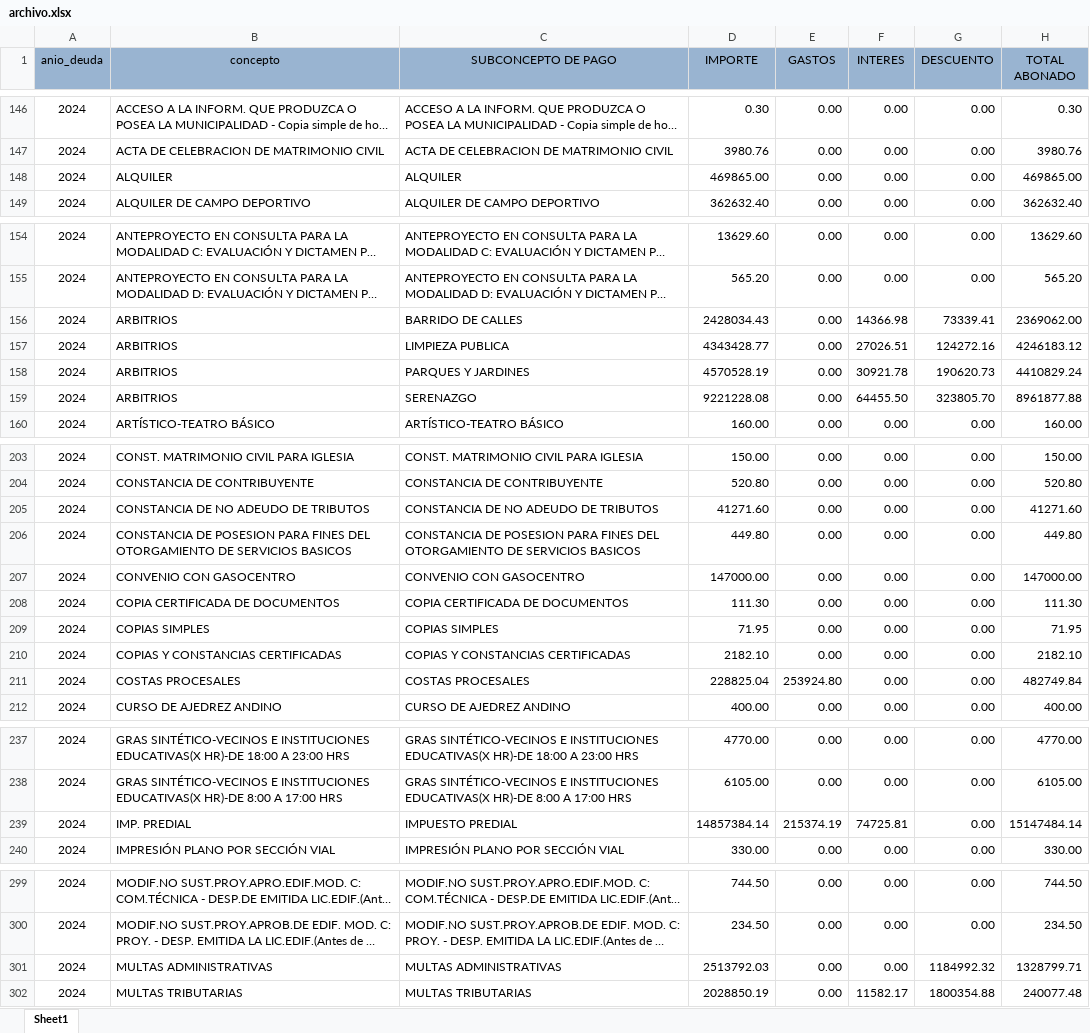
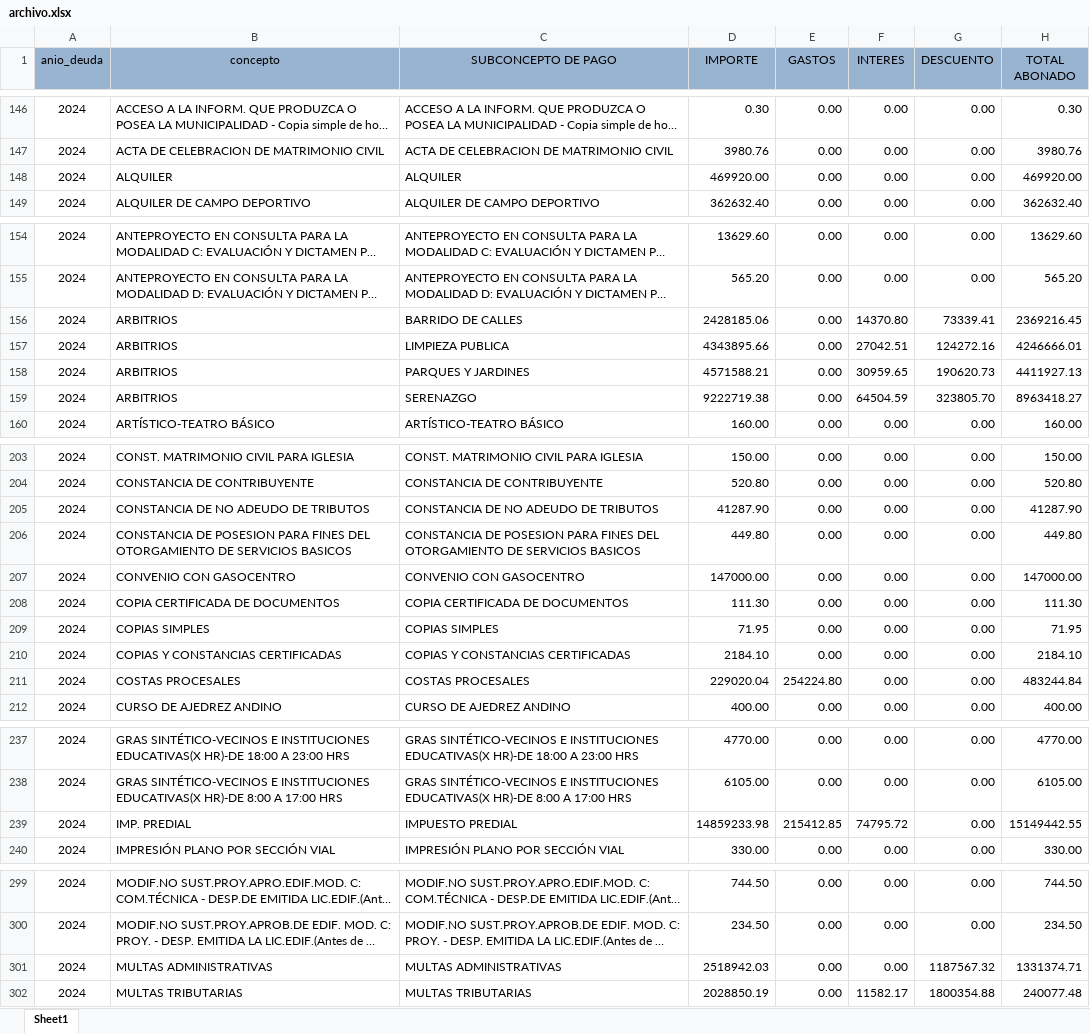
Before and after one commit to Pue223/backendtw, an Excel workbook: src/controller/archivo.xlsx, sheet Sheet1, drawn as a sheet; only a part is shown, gaps mark what is left out; long unchanged cells end in …; values as stored, in another font and other column widths than the file's, no borders; the diff covers the shown part only; the diff names each change by its address in the sheet, - before the commit and + after, or states it on an @@ line.

Commit message:
v39

```diff
--- a/src/controller/archivo.xlsx (sheet Sheet1)
+++ b/src/controller/archivo.xlsx (sheet Sheet1)
-D148 (IMPORTE): 469865.00
+D148 (IMPORTE): 469920.00
-H148 (TOTAL ABONADO): 469865.00
+H148 (TOTAL ABONADO): 469920.00
-D156 (IMPORTE): 2428034.43
+D156 (IMPORTE): 2428185.06
-F156 (INTERES): 14366.98
+F156 (INTERES): 14370.80
-H156 (TOTAL ABONADO): 2369062.00
+H156 (TOTAL ABONADO): 2369216.45
-D157 (IMPORTE): 4343428.77
+D157 (IMPORTE): 4343895.66
-F157 (INTERES): 27026.51
+F157 (INTERES): 27042.51
-H157 (TOTAL ABONADO): 4246183.12
+H157 (TOTAL ABONADO): 4246666.01
-D158 (IMPORTE): 4570528.19
+D158 (IMPORTE): 4571588.21
-F158 (INTERES): 30921.78
+F158 (INTERES): 30959.65
-H158 (TOTAL ABONADO): 4410829.24
+H158 (TOTAL ABONADO): 4411927.13
-D159 (IMPORTE): 9221228.08
+D159 (IMPORTE): 9222719.38
-F159 (INTERES): 64455.50
+F159 (INTERES): 64504.59
-H159 (TOTAL ABONADO): 8961877.88
+H159 (TOTAL ABONADO): 8963418.27
-D205 (IMPORTE): 41271.60
+D205 (IMPORTE): 41287.90
-H205 (TOTAL ABONADO): 41271.60
+H205 (TOTAL ABONADO): 41287.90
-D210 (IMPORTE): 2182.10
+D210 (IMPORTE): 2184.10
-H210 (TOTAL ABONADO): 2182.10
+H210 (TOTAL ABONADO): 2184.10
-D211 (IMPORTE): 228825.04
+D211 (IMPORTE): 229020.04
-E211 (GASTOS): 253924.80
+E211 (GASTOS): 254224.80
-H211 (TOTAL ABONADO): 482749.84
+H211 (TOTAL ABONADO): 483244.84
-D239 (IMPORTE): 14857384.14
+D239 (IMPORTE): 14859233.98
-E239 (GASTOS): 215374.19
+E239 (GASTOS): 215412.85
-F239 (INTERES): 74725.81
+F239 (INTERES): 74795.72
-H239 (TOTAL ABONADO): 15147484.14
+H239 (TOTAL ABONADO): 15149442.55
-D301 (IMPORTE): 2513792.03
+D301 (IMPORTE): 2518942.03
-G301 (DESCUENTO): 1184992.32
+G301 (DESCUENTO): 1187567.32
-H301 (TOTAL ABONADO): 1328799.71
+H301 (TOTAL ABONADO): 1331374.71
```
Also changed, not shown: 4 edited cells elsewhere in this sheet.
